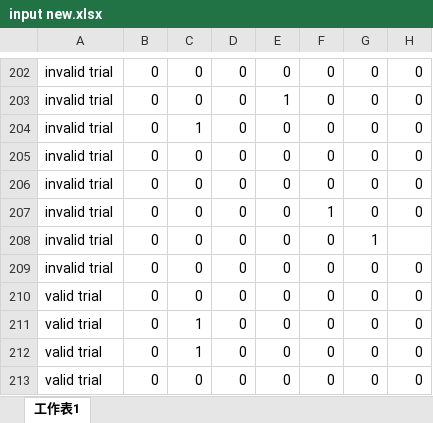
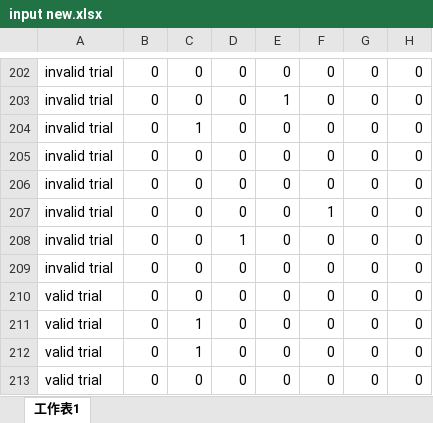
Before and after one commit to LukeChuang890212/Visual-Neural-Network, an Excel workbook: Cognitive-Model/input new.xlsx, sheet 工作表1, drawn as a sheet; only a part is shown, gaps mark what is left out; values as stored, in another font and other column widths than the file's, no borders; the diff names each change by its address in the sheet, - before the commit and + after, or states it on an @@ line.

```diff
--- a/Cognitive-Model/input new.xlsx (sheet 工作表1)
+++ b/Cognitive-Model/input new.xlsx (sheet 工作表1)
-D208: 0
+D208: 1
-G208: 1
+G208: 0
-H208: (empty)
+H208: 0
```
Also changed, not shown: 5 other files.
